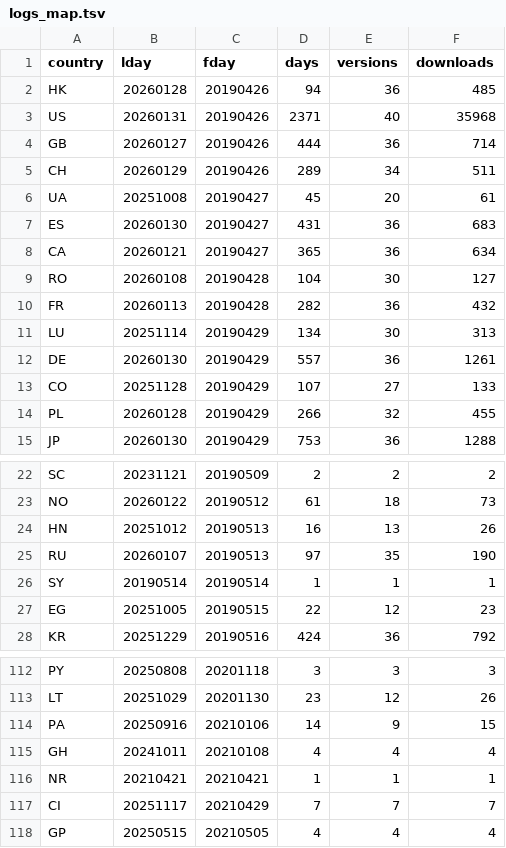
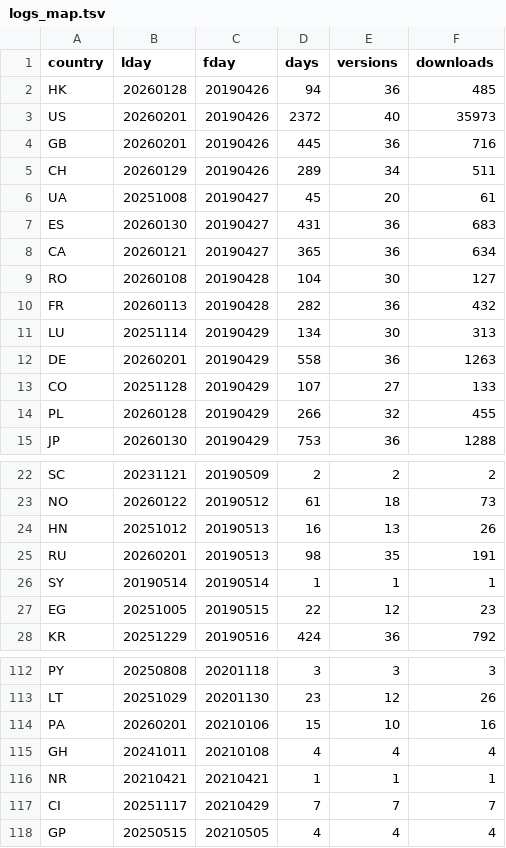
Before and after one commit to mmatyi/restatapi_logs, a TSV file: docs/logs_map.tsv, drawn as a sheet; only a part is shown, gaps mark what is left out.

```diff
--- a/docs/logs_map.tsv
+++ b/docs/logs_map.tsv
@@ -2,4 +2,4 @@ country	lday	fday	days	versions	downloads
 HK	20260128	20190426	94	36	485
-US	20260131	20190426	2371	40	35968
-GB	20260127	20190426	444	36	714
+US	20260201	20190426	2372	40	35973
+GB	20260201	20190426	445	36	716
 CH	20260129	20190426	289	34	511
@@ -11,3 +11,3 @@ FR	20260113	20190428	282	36	432
 LU	20251114	20190429	134	30	313
-DE	20260130	20190429	557	36	1261
+DE	20260201	20190429	558	36	1263
 CO	20251128	20190429	107	27	133
@@ -24,3 +24,3 @@ NO	20260122	20190512	61	18	73
 HN	20251012	20190513	16	13	26
-RU	20260107	20190513	97	35	190
+RU	20260201	20190513	98	35	191
 SY	20190514	20190514	1	1	1
@@ -113,3 +113,3 @@ PY	20250808	20201118	3	3	3
 LT	20251029	20201130	23	12	26
-PA	20250916	20210106	14	9	15
+PA	20260201	20210106	15	10	16
 GH	20241011	20210108	4	4	4
```
Also changed, not shown: 2 other files.
